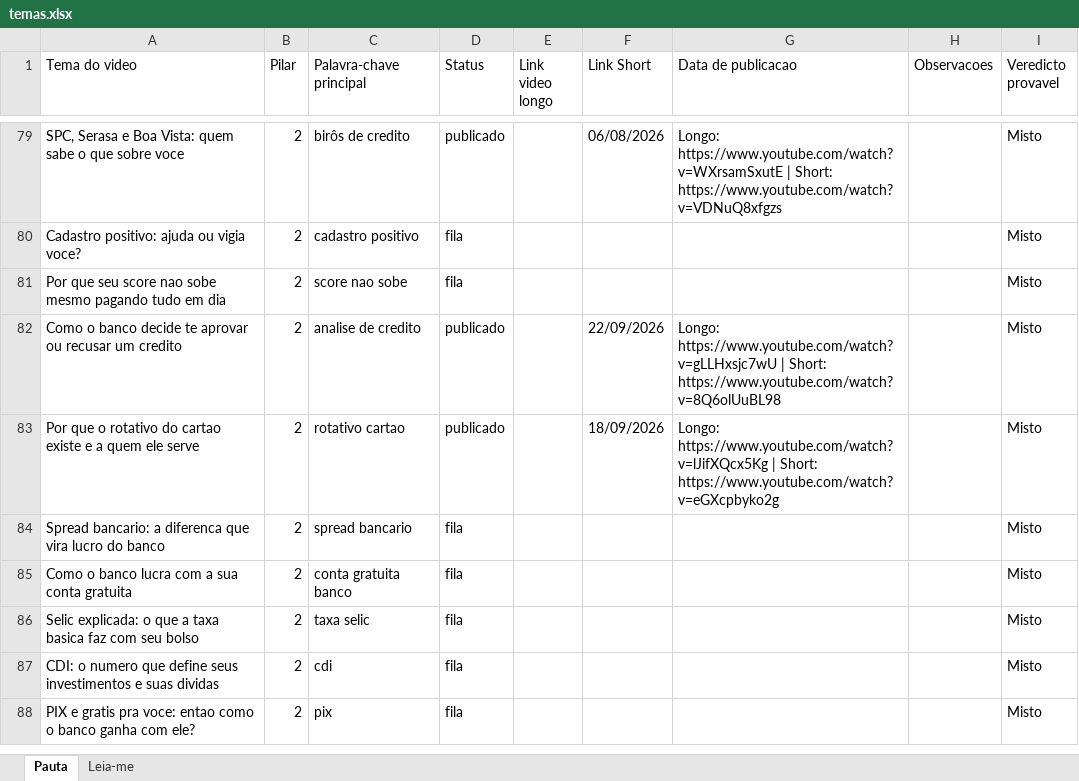
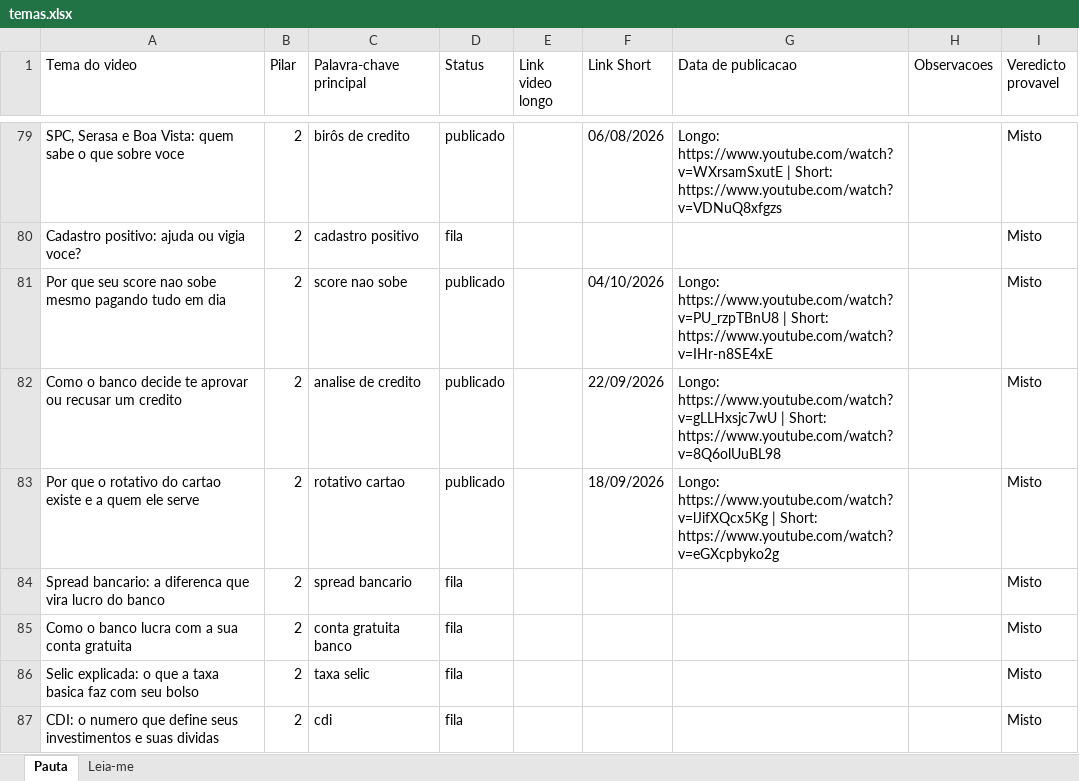
Before and after one commit to wilianjanez/CanalOuroDeTolo, an Excel workbook: temas/temas.xlsx, sheet Pauta, drawn as a sheet; only a part is shown, gaps mark what is left out; the shorter side is filled out with more unchanged rows; values as stored, in another font and other column widths than the file's, no borders; the diff names each change by its address in the sheet, - before the commit and + after, or states it on an @@ line.

```diff
--- a/temas/temas.xlsx (sheet Pauta)
+++ b/temas/temas.xlsx (sheet Pauta)
-D81 (Status): fila
+D81 (Status): publicado
-F81 (Link Short): (empty)
+F81 (Link Short): 04/10/2026
-G81 (Data de publicacao): (empty)
+G81 (Data de publicacao): Longo: https://www.youtube.com/watch?v=PU_rzpTBnU8 | Short: https://www.youtube.com/watch?v=IHr-n8SE4xE
```
